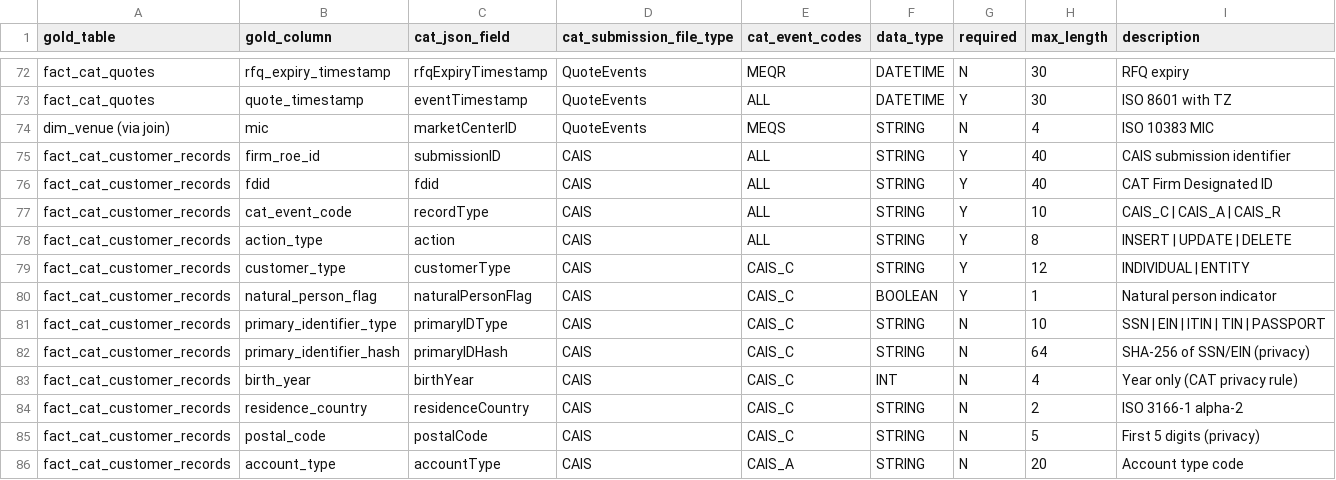
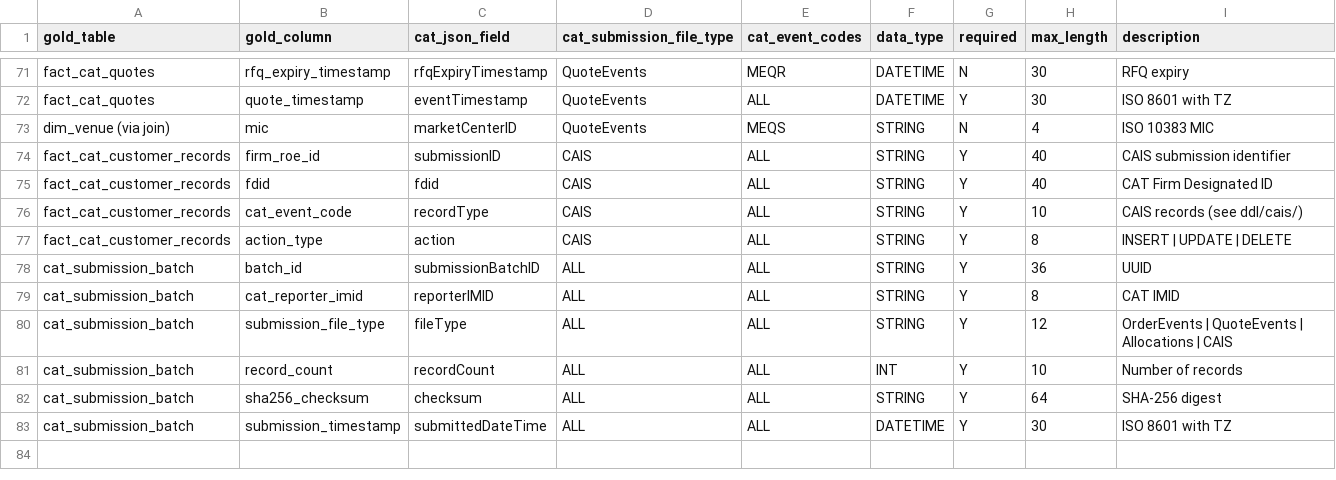
Before and after one commit to jamezycesar-collab/cat-data-model, a CSV file: ddl/gold/06_cat_field_mapping.csv, drawn as a sheet; only a part is shown, gaps mark what is left out; the shorter side is filled out with more unchanged rows; the diff covers the shown part only.

```diff
--- a/ddl/gold/06_cat_field_mapping.csv
+++ b/ddl/gold/06_cat_field_mapping.csv
@@ -76,2 +75,2 @@ fact_cat_customer_records,firm_roe_id,submissionID,CAIS,ALL,STRING,Y,40,CAIS sub
 fact_cat_customer_records,fdid,fdid,CAIS,ALL,STRING,Y,40,CAT Firm Designated ID
-fact_cat_customer_records,cat_event_code,recordType,CAIS,ALL,STRING,Y,10,"CAIS_C | CAIS_A | CAIS_R"
+fact_cat_customer_records,cat_event_code,recordType,CAIS,ALL,STRING,Y,10,CAIS records (see ddl/cais/)
@@ -79,8 +77,0 @@ fact_cat_customer_records,action_type,action,CAIS,ALL,STRING,Y,8,"INSERT | UPDAT
-fact_cat_customer_records,customer_type,customerType,CAIS,"CAIS_C",STRING,Y,12,"INDIVIDUAL | ENTITY"
-fact_cat_customer_records,natural_person_flag,naturalPersonFlag,CAIS,"CAIS_C",BOOLEAN,Y,1,Natural person indicator
-fact_cat_customer_records,primary_identifier_type,primaryIDType,CAIS,"CAIS_C",STRING,N,10,"SSN | EIN | ITIN | TIN | PASSPORT"
-fact_cat_customer_records,primary_identifier_hash,primaryIDHash,CAIS,"CAIS_C",STRING,N,64,SHA-256 of SSN/EIN (privacy)
-fact_cat_customer_records,birth_year,birthYear,CAIS,"CAIS_C",INT,N,4,Year only (CAT privacy rule)
-fact_cat_customer_records,residence_country,residenceCountry,CAIS,"CAIS_C",STRING,N,2,ISO 3166-1 alpha-2
-fact_cat_customer_records,postal_code,postalCode,CAIS,"CAIS_C",STRING,N,5,First 5 digits (privacy)
-fact_cat_customer_records,account_type,accountType,CAIS,"CAIS_A",STRING,N,20,Account type code
```
Also changed, not shown: 10 removed rows and 7 edited cells elsewhere in this file, audit/attribute_reconciliation.csv, docs/relationship_matrix.csv, 35 other files.
